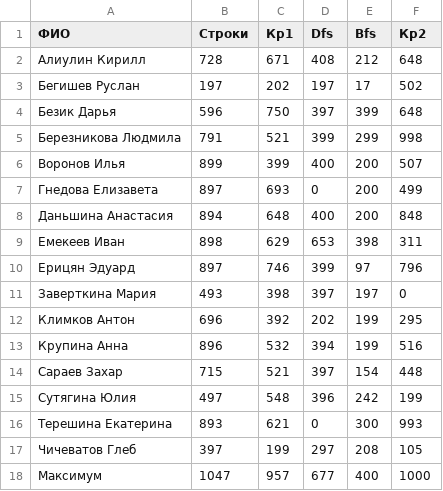
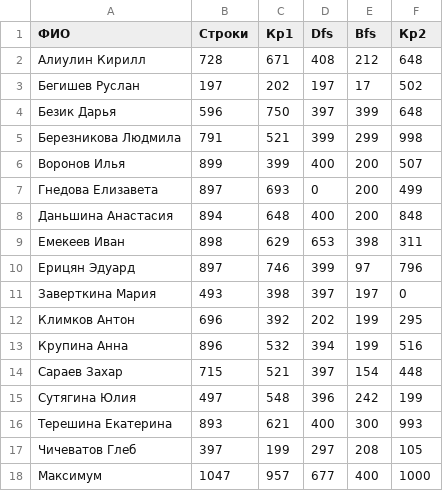
Before and after one commit to Stiimo/mipt_algo_course, a CSV file: results_843.csv, drawn as a sheet.

```diff
--- a/results_843.csv
+++ b/results_843.csv
@@ -15,3 +15,3 @@
 Сутягина Юлия,497,548,396,242,199
-Терешина Екатерина,893,621,0,300,993
+Терешина Екатерина,893,621,400,300,993
 Чичеватов Глеб,397,199,297,208,105
```
Also changed, not shown: results_838.csv, 2 other files.
